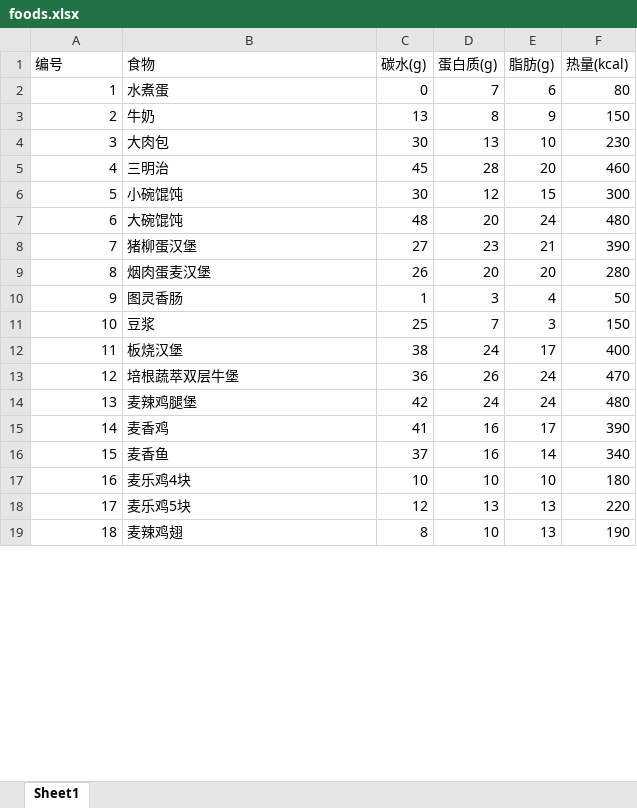
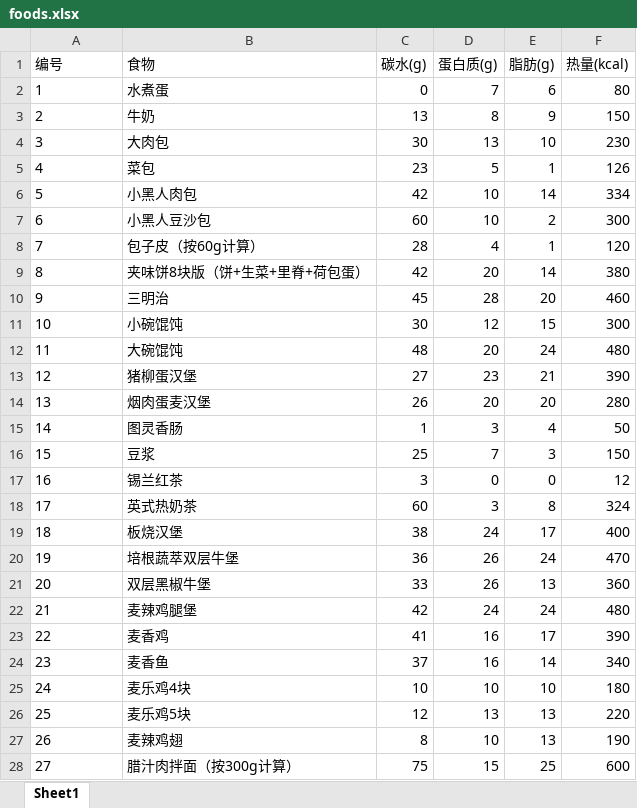
Before and after one commit to oxygen-hunter/Fitness, an Excel workbook: foods.xlsx, sheet Sheet1, drawn as a sheet; only a part is shown; values as stored, in another font and other column widths than the file's, no borders; addresses are those after the commit; the diff covers the shown part only; the diff names each change by its address in the sheet, - before the commit and + after, or states it on an @@ line.

```diff
--- a/foods.xlsx (sheet Sheet1)
+++ b/foods.xlsx (sheet Sheet1)
-A2:A4 alignment: right
+A2:A4 alignment: left
@@ row 69 moved to row 5: 4 @@
+row 6: 5 | 小黑人肉包 | 42 | 10 | 14 | 334
+row 7: 6 | 小黑人豆沙包 | 60 | 10 | 2 | 300
@@ row 37 moved to row 8: 7 @@
@@ row 24 moved to row 9: 8 @@
@@ column A (编号) renumbered between rows 10 and 121 @@
-A10:A16 alignment: right
+A10:A16 alignment: left
+row 17: 16 | 锡兰红茶 | 3 | 0 | 0 | 12
+row 18: 17 | 英式热奶茶 | 60 | 3 | 8 | 324
-A19:A20 alignment: right
+A19:A20 alignment: left
+row 21: 20 | 双层黑椒牛堡 | 33 | 26 | 13 | 360
-A22:A27 alignment: right
+A22:A27 alignment: left
@@ row 65 moved to row 28: 27 @@
```
Also changed, not shown: 6 added rows, 8 removed rows, 62 moved rows and cell formats elsewhere in this sheet, formulas that keep their value, 1 other file.
